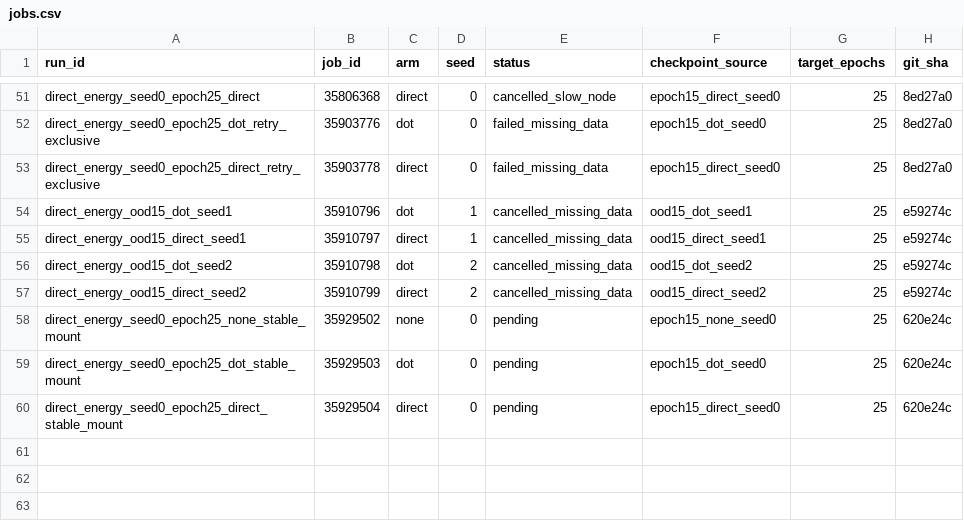
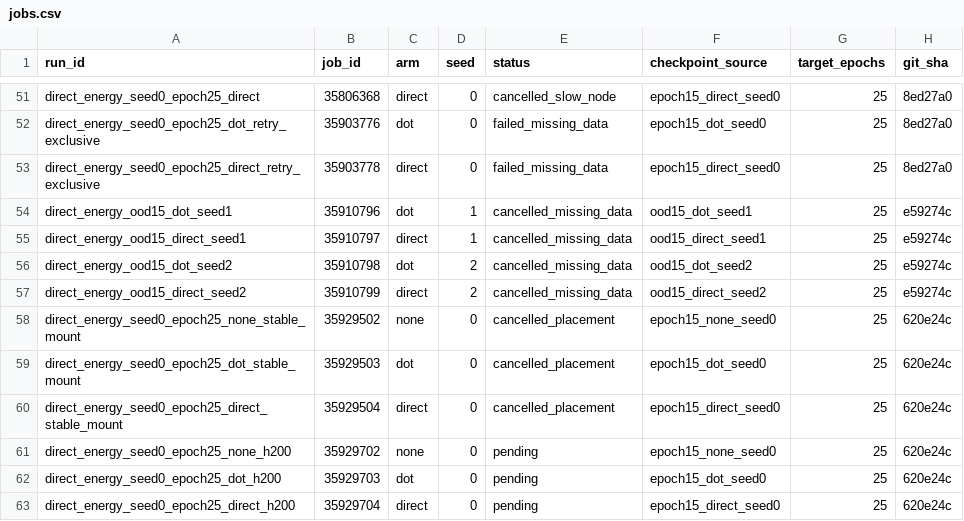
Before and after one commit to mdkrasnow/research-repo, a CSV file: projects/masked-EqM/results/direct_energy_longer_training/jobs.csv, drawn as a sheet; only a part is shown, gaps mark what is left out.

Commit message:
Move epoch25 continuations to H200 requeue

```diff
--- a/projects/masked-EqM/results/direct_energy_longer_training/jobs.csv
+++ b/projects/masked-EqM/results/direct_energy_longer_training/jobs.csv
@@ -57,4 +57,7 @@ direct_energy_ood15_dot_seed2,35910798,dot,2,cancelled_missing_data,ood15_dot_se
 direct_energy_ood15_direct_seed2,35910799,direct,2,cancelled_missing_data,ood15_direct_seed2,25,e59274c
-direct_energy_seed0_epoch25_none_stable_mount,35929502,none,0,pending,epoch15_none_seed0,25,620e24c
-direct_energy_seed0_epoch25_dot_stable_mount,35929503,dot,0,pending,epoch15_dot_seed0,25,620e24c
-direct_energy_seed0_epoch25_direct_stable_mount,35929504,direct,0,pending,epoch15_direct_seed0,25,620e24c
+direct_energy_seed0_epoch25_none_stable_mount,35929502,none,0,cancelled_placement,epoch15_none_seed0,25,620e24c
+direct_energy_seed0_epoch25_dot_stable_mount,35929503,dot,0,cancelled_placement,epoch15_dot_seed0,25,620e24c
+direct_energy_seed0_epoch25_direct_stable_mount,35929504,direct,0,cancelled_placement,epoch15_direct_seed0,25,620e24c
+direct_energy_seed0_epoch25_none_h200,35929702,none,0,pending,epoch15_none_seed0,25,620e24c
+direct_energy_seed0_epoch25_dot_h200,35929703,dot,0,pending,epoch15_dot_seed0,25,620e24c
+direct_energy_seed0_epoch25_direct_h200,35929704,direct,0,pending,epoch15_direct_seed0,25,620e24c
```
Also changed, not shown: 2 other files.
